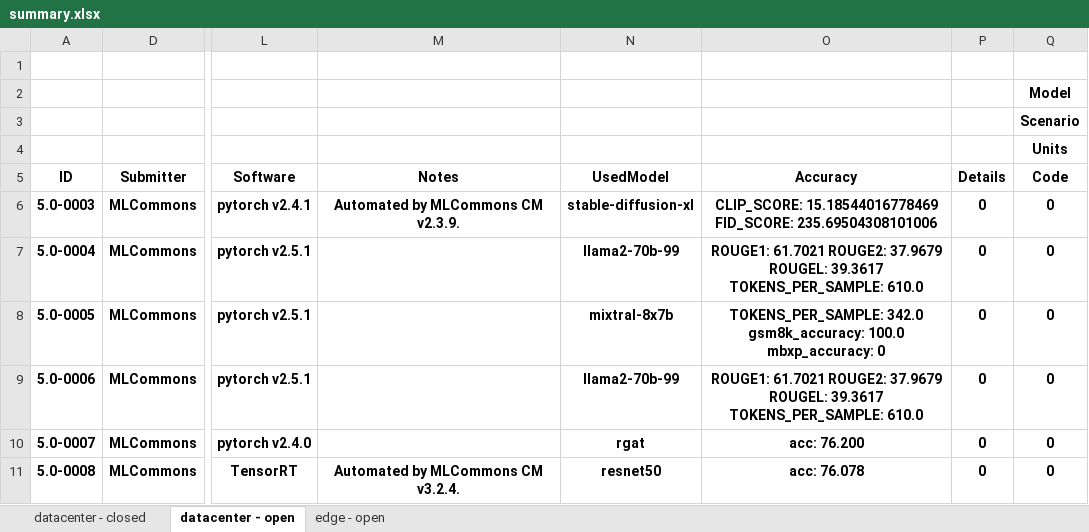
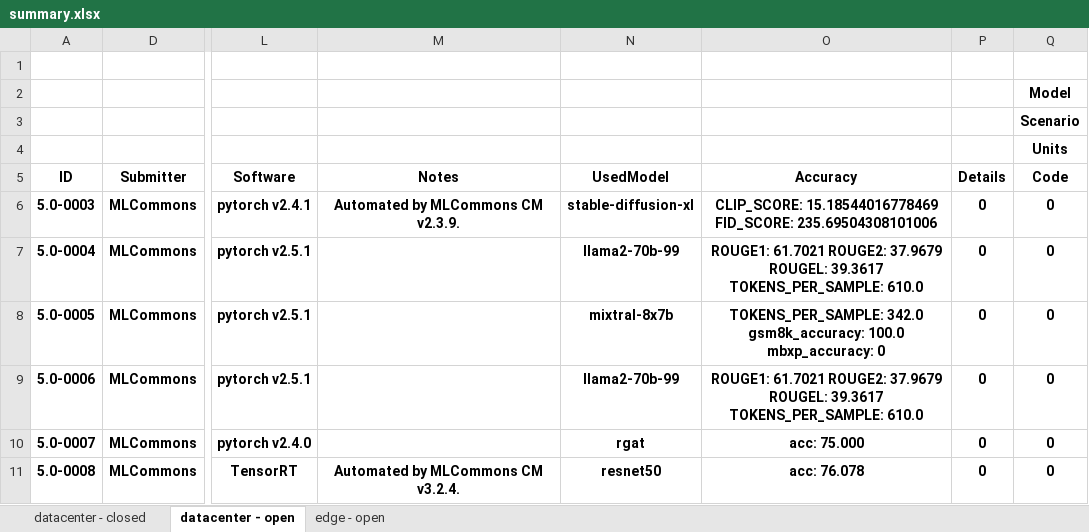
Before and after one commit to mlcommons/mlperf_inference_test_submissions_v5.0, an Excel workbook: summary.xlsx, sheet datacenter - open, drawn as a sheet; only a part is shown, gaps mark what is left out; values as stored, in another font and other column widths than the file's, no borders; conditional formats not drawn; the diff names each change by its address in the sheet, - before the commit and + after, or states it on an @@ line.

Commit message:
Updated results summary [skip ci]

```diff
--- a/summary.xlsx (sheet datacenter - open)
+++ b/summary.xlsx (sheet datacenter - open)
-O10 (Accuracy): acc: 76.200
+O10 (Accuracy): acc: 75.000
```
Also changed, not shown: 5 other files.
